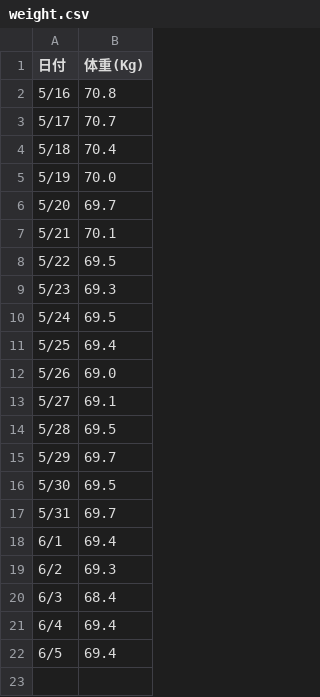
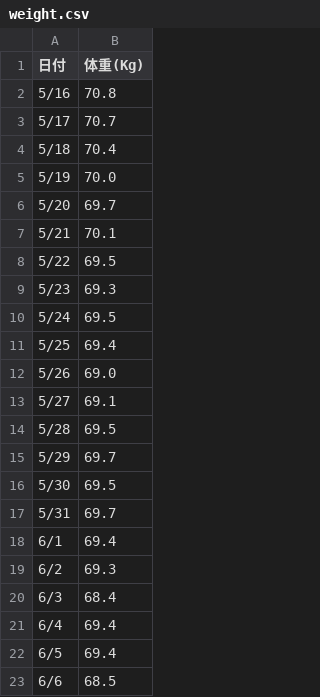
Before and after one commit to mtaketani113/mtaketani113.github.io, a CSV file: it/google/weight.csv, drawn as a sheet; the diff names each change by its address in the sheet, - before the commit and + after, or states it on an @@ line.

Commit message:
6月6日の体重を記載

```diff
--- a/it/google/weight.csv
+++ b/it/google/weight.csv
+row 23: 6/6 | 68.5
```
